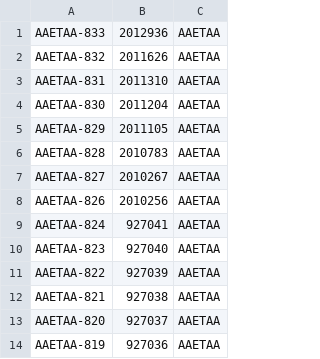
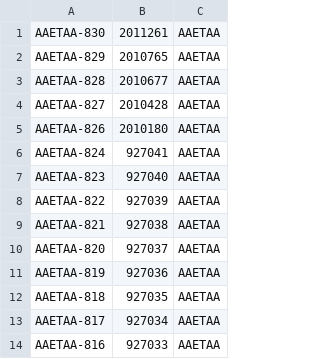
Before and after one commit to CaptainBeyond1/dc-app-performance-toolkit, a CSV file: app/datasets/jira/custom-issues.csv, drawn as a sheet; only a part is shown; the shorter side is filled out with more unchanged rows.

```diff
--- a/app/datasets/jira/custom-issues.csv
+++ b/app/datasets/jira/custom-issues.csv
@@ -1,9 +1,6 @@
-AAETAA-833,2012936,AAETAA
-AAETAA-832,2011626,AAETAA
-AAETAA-831,2011310,AAETAA
-AAETAA-830,2011204,AAETAA
-AAETAA-829,2011105,AAETAA
-AAETAA-828,2010783,AAETAA
-AAETAA-827,2010267,AAETAA
-AAETAA-826,2010256,AAETAA
+AAETAA-830,2011261,AAETAA
+AAETAA-829,2010765,AAETAA
+AAETAA-828,2010677,AAETAA
+AAETAA-827,2010428,AAETAA
+AAETAA-826,2010180,AAETAA
 AAETAA-824,927041,AAETAA
```
Also changed, not shown: app/datasets/jira/issues.csv, app/datasets/jira/jqls.csv, 33 other files.
